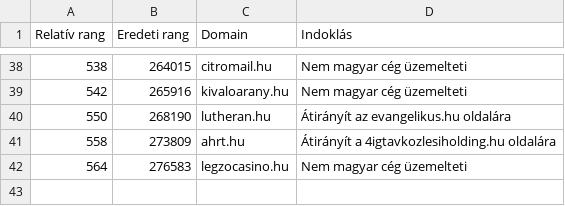
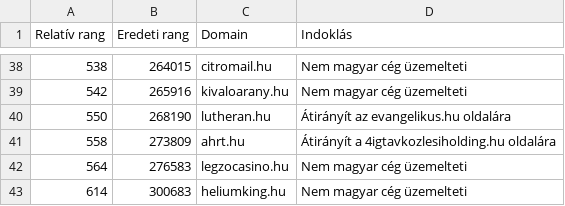
Before and after one commit to pentzzsolt/hungarian-web-accessibility-audit, a CSV file: data/processed/excluded_domains.csv, drawn as a sheet; only a part is shown, gaps mark what is left out.

Commit message:
chore: collect data and cleanup

```diff
--- a/data/processed/excluded_domains.csv
+++ b/data/processed/excluded_domains.csv
@@ -42 +42,2 @@ Relatív rang,Eredeti rang,Domain,Indoklás
 564,276583,legzocasino.hu,Nem magyar cég üzemelteti
+614,300683,heliumking.hu,Nem magyar cég üzemelteti
```
Also changed, not shown: 34 other files.
